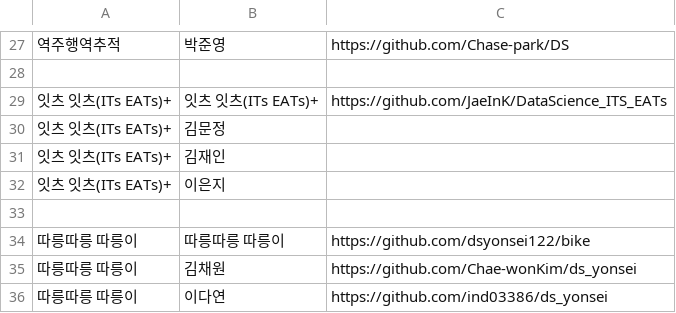
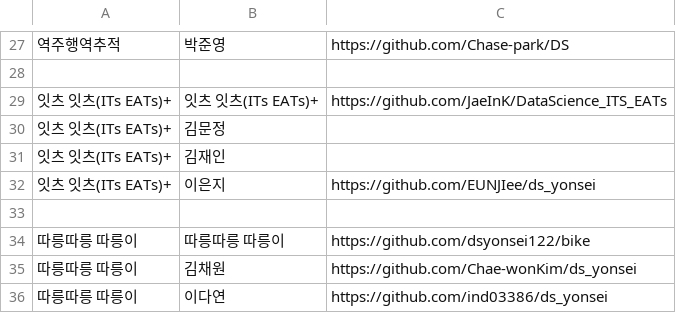
Before and after one commit to statkclee/ingest-data, a CSV file: data/yonsei_data_science.csv, drawn as a sheet; only a part is shown, gaps mark what is left out; the diff names each change by its address in the sheet, - before the commit and + after, or states it on an @@ line.

Commit message:
잇츠잇츠 이은지 주소 변경

```diff
--- a/data/yonsei_data_science.csv
+++ b/data/yonsei_data_science.csv
-C32: (empty)
+C32: https://github.com/EUNJIee/ds_yonsei
```
